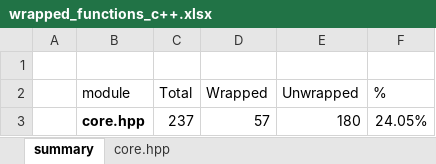
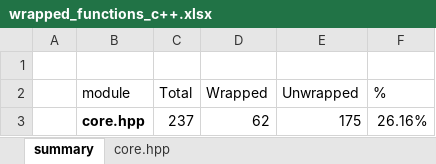
Before and after one commit to shimat/opencvsharp, an Excel workbook: src/wrapped_functions_c++.xlsx, sheet summary, drawn as a sheet; values as stored, in another font and other column widths than the file's, no borders; table styles not drawn; removed rows and columns are numbered as before the commit, all else as after; the diff names each change by its address in the sheet, - before the commit and + after, or states it on an @@ line.

Commit message:
Added core methods

```diff
--- a/src/wrapped_functions_c++.xlsx (sheet summary)
+++ b/src/wrapped_functions_c++.xlsx (sheet summary)
-row 3:  | core.hpp | 237 | 57 | 180 | 24.05%
+row 3:  | core.hpp | 237 | 62 | 175 | 26.16%
```
Also changed, not shown: sheet core.hpp, 1 other file.
